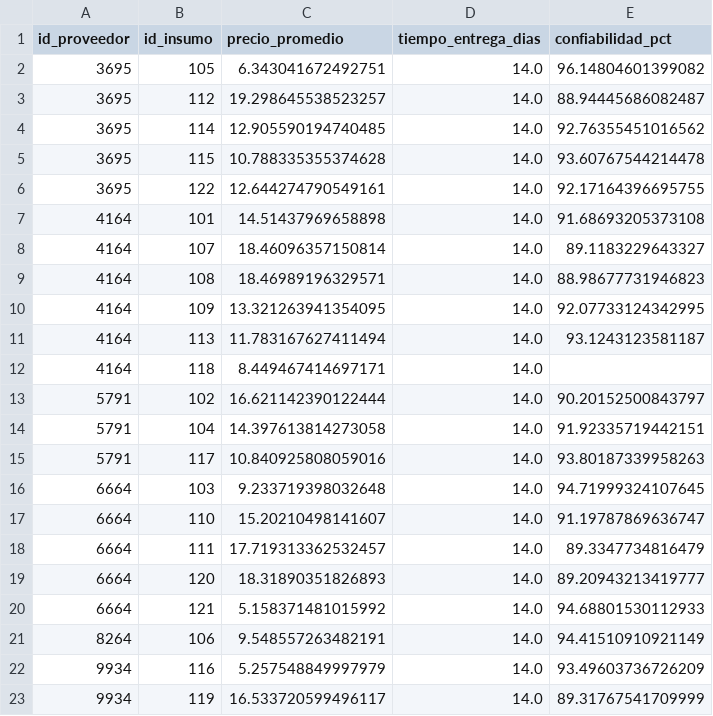
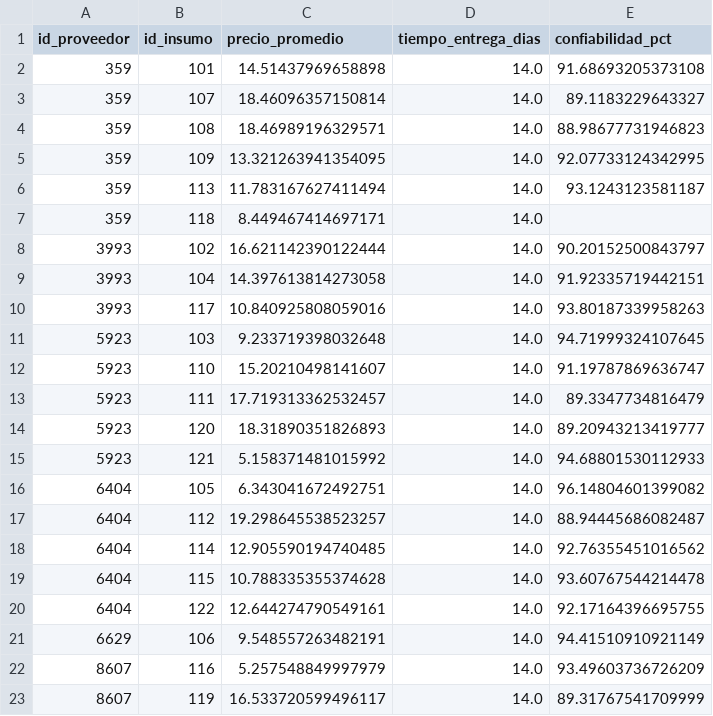
Before and after one commit to joseph7104/-1INF46-Plan_Compras_Produccion, a CSV file: data/raw/proveedor_x_insumo.csv, drawn as a sheet.

```diff
--- a/data/raw/proveedor_x_insumo.csv
+++ b/data/raw/proveedor_x_insumo.csv
@@ -1,23 +1,23 @@
 id_proveedor,id_insumo,precio_promedio,tiempo_entrega_dias,confiabilidad_pct
-3695,105,6.343041672492751,14.0,96.14804601399082
-3695,112,19.298645538523257,14.0,88.94445686082487
-3695,114,12.905590194740485,14.0,92.76355451016562
-3695,115,10.788335355374628,14.0,93.60767544214478
-3695,122,12.644274790549161,14.0,92.17164396695755
-4164,101,14.51437969658898,14.0,91.68693205373108
-4164,107,18.46096357150814,14.0,89.1183229643327
-4164,108,18.46989196329571,14.0,88.98677731946823
-4164,109,13.321263941354095,14.0,92.07733124342995
-4164,113,11.783167627411494,14.0,93.1243123581187
-4164,118,8.449467414697171,14.0,
-5791,102,16.621142390122444,14.0,90.20152500843797
-5791,104,14.397613814273058,14.0,91.92335719442151
-5791,117,10.840925808059016,14.0,93.80187339958263
-6664,103,9.233719398032648,14.0,94.71999324107645
-6664,110,15.20210498141607,14.0,91.19787869636747
-6664,111,17.719313362532457,14.0,89.3347734816479
-6664,120,18.31890351826893,14.0,89.20943213419777
-6664,121,5.158371481015992,14.0,94.68801530112933
-8264,106,9.548557263482191,14.0,94.41510910921149
-9934,116,5.257548849997979,14.0,93.49603736726209
-9934,119,16.533720599496117,14.0,89.31767541709999
+359,101,14.51437969658898,14.0,91.68693205373108
+359,107,18.46096357150814,14.0,89.1183229643327
+359,108,18.46989196329571,14.0,88.98677731946823
+359,109,13.321263941354095,14.0,92.07733124342995
+359,113,11.783167627411494,14.0,93.1243123581187
+359,118,8.449467414697171,14.0,
+3993,102,16.621142390122444,14.0,90.20152500843797
+3993,104,14.397613814273058,14.0,91.92335719442151
+3993,117,10.840925808059016,14.0,93.80187339958263
+5923,103,9.233719398032648,14.0,94.71999324107645
+5923,110,15.20210498141607,14.0,91.19787869636747
+5923,111,17.719313362532457,14.0,89.3347734816479
+5923,120,18.31890351826893,14.0,89.20943213419777
+5923,121,5.158371481015992,14.0,94.68801530112933
+6404,105,6.343041672492751,14.0,96.14804601399082
+6404,112,19.298645538523257,14.0,88.94445686082487
+6404,114,12.905590194740485,14.0,92.76355451016562
+6404,115,10.788335355374628,14.0,93.60767544214478
+6404,122,12.644274790549161,14.0,92.17164396695755
+6629,106,9.548557263482191,14.0,94.41510910921149
+8607,116,5.257548849997979,14.0,93.49603736726209
+8607,119,16.533720599496117,14.0,89.31767541709999
```
Also changed, not shown: data/raw/proveedor.csv.
